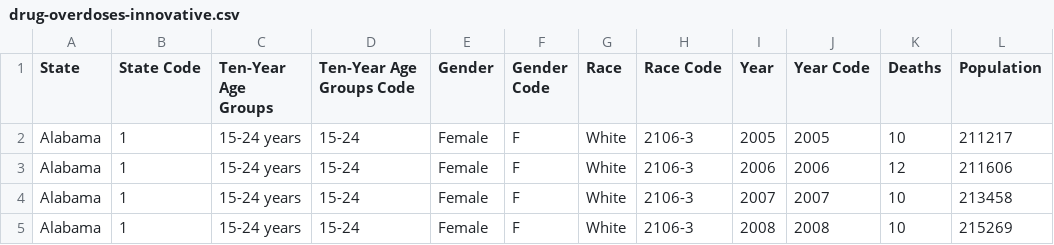
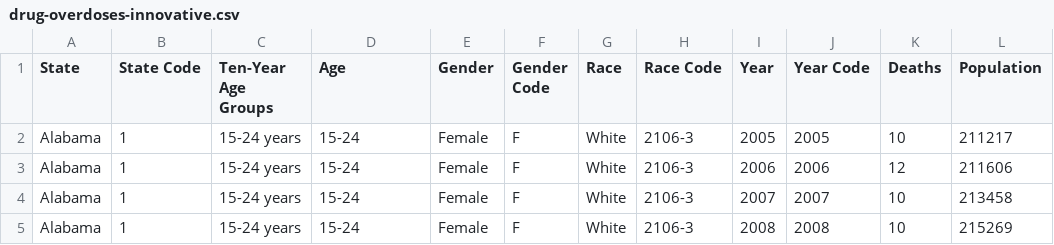
Before and after one commit to JackStoneDev/cs171-final-project, a CSV file: data/drug-overdoses-innovative.csv, drawn as a sheet; only a part is shown; the diff names each change by its address in the sheet, - before the commit and + after, or states it on an @@ line.

Commit message:
Update innovative CSV column headers.

```diff
--- a/data/drug-overdoses-innovative.csv
+++ b/data/drug-overdoses-innovative.csv
-D1: Ten-Year Age Groups Code
+D1: Age
```
